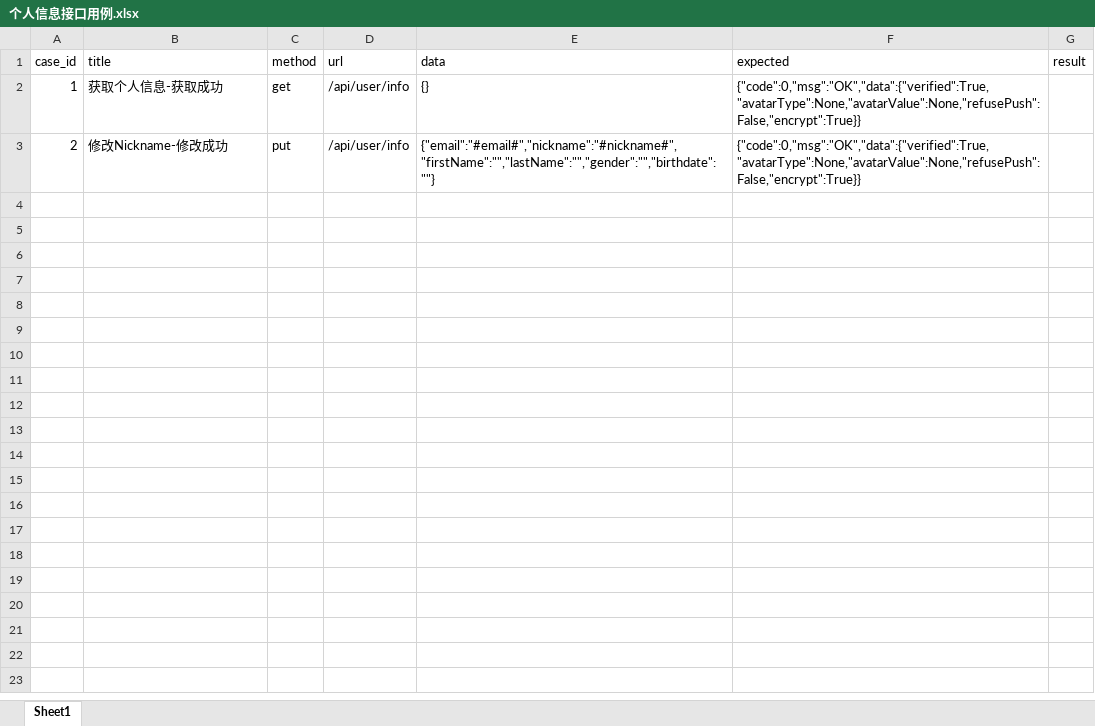
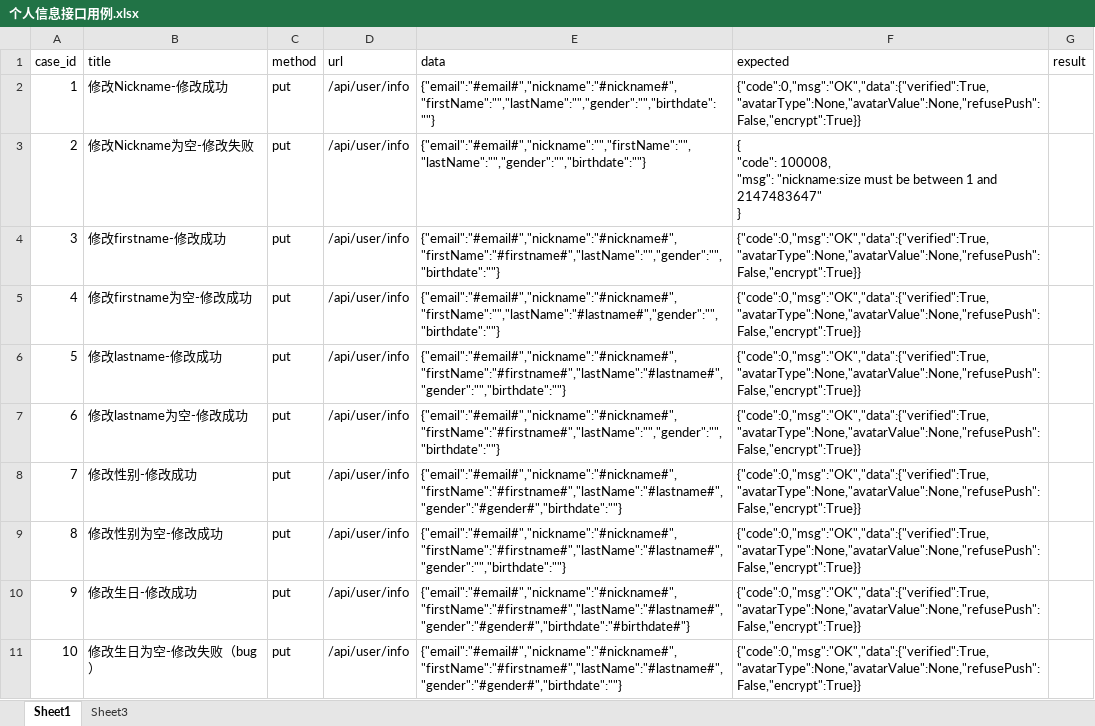
Before and after one commit to Lylehong/automation, an Excel workbook: datas/个人信息接口用例.xlsx, sheet Sheet1, drawn as a sheet; values as stored, in another font and other column widths than the file's, no borders; ↵ is a line break in a cell; the diff names each change by its address in the sheet, - before the commit and + after, or states it on an @@ line.

```diff
--- a/datas/个人信息接口用例.xlsx (sheet Sheet1)
+++ b/datas/个人信息接口用例.xlsx (sheet Sheet1)
+sheet tab: Sheet3
-B2 (title): 获取个人信息-获取成功
+B2 (title): 修改Nickname-修改成功
-C2 (method): get
+C2 (method): put
-E2 (data): {}
+E2 (data): {"email":"#email#","nickname":"#nickname#","firstName":"","lastName":"","gender":"","birthdate":""}
-B3 (title): 修改Nickname-修改成功
+B3 (title): 修改Nickname为空-修改失败
-E3 (data): {"email":"#email#","nickname":"#nickname#","firstName":"","lastName":"","gender":"","birthdate":""}
+E3 (data): {"email":"#email#","nickname":"","firstName":"","lastName":"","gender":"","birthdate":""}
-F3 (expected): {"code":0,"msg":"OK","data":{"verified":True,"avatarType":None,"avatarValue":None,"refusePush":False,"encrypt":True}}
+F3 (expected): { ↵ "code": 100008, ↵ "msg": "nickname:size must be between 1 and 2147483647" ↵ }
+row 4: 3 | 修改firstname-修改成功 | put | /api/user/info | {"email":"#email#","nickname":"#nickname#","firstName":"#firstname#","lastName":"","gender":"","birthdate":""} | {"code":0,"msg":"OK","data":{"verified":True,"avatarType":None,"avatarValue":None,"refusePush":False,"encrypt":True}}
+row 5: 4 | 修改firstname为空-修改成功 | put | /api/user/info | {"email":"#email#","nickname":"#nickname#","firstName":"","lastName":"#lastname#","gender":"","birthdate":""} | {"code":0,"msg":"OK","data":{"verified":True,"avatarType":None,"avatarValue":None,"refusePush":False,"encrypt":True}}
+row 6: 5 | 修改lastname-修改成功 | put | /api/user/info | {"email":"#email#","nickname":"#nickname#","firstName":"#firstname#","lastName":"#lastname#","gender":"","birthdate":""} | {"code":0,"msg":"OK","data":{"verified":True,"avatarType":None,"avatarValue":None,"refusePush":False,"encrypt":True}}
+row 7: 6 | 修改lastname为空-修改成功 | put | /api/user/info | {"email":"#email#","nickname":"#nickname#","firstName":"#firstname#","lastName":"","gender":"","birthdate":""} | {"code":0,"msg":"OK","data":{"verified":True,"avatarType":None,"avatarValue":None,"refusePush":False,"encrypt":True}}
+row 8: 7 | 修改性别-修改成功 | put | /api/user/info | {"email":"#email#","nickname":"#nickname#","firstName":"#firstname#","lastName":"#lastname#","gender":"#gender#","birthdate":""} | {"code":0,"msg":"OK","data":{"verified":True,"avatarType":None,"avatarValue":None,"refusePush":False,"encrypt":True}}
+row 9: 8 | 修改性别为空-修改成功 | put | /api/user/info | {"email":"#email#","nickname":"#nickname#","firstName":"#firstname#","lastName":"#lastname#","gender":"","birthdate":""} | {"code":0,"msg":"OK","data":{"verified":True,"avatarType":None,"avatarValue":None,"refusePush":False,"encrypt":True}}
+row 10: 9 | 修改生日-修改成功 | put | /api/user/info | {"email":"#email#","nickname":"#nickname#","firstName":"#firstname#","lastName":"#lastname#","gender":"#gender#","birthdate":"#birthdate#"} | {"code":0,"msg":"OK","data":{"verified":True,"avatarType":None,"avatarValue":None,"refusePush":False,"encrypt":True}}
+row 11: 10 | 修改生日为空-修改失败（bug） | put | /api/user/info | {"email":"#email#","nickname":"#nickname#","firstName":"#firstname#","lastName":"#lastname#","gender":"#gender#","birthdate":""} | {"code":0,"msg":"OK","data":{"verified":True,"avatarType":None,"avatarValue":None,"refusePush":False,"encrypt":True}}
```
Also changed, not shown: 12 other files.
